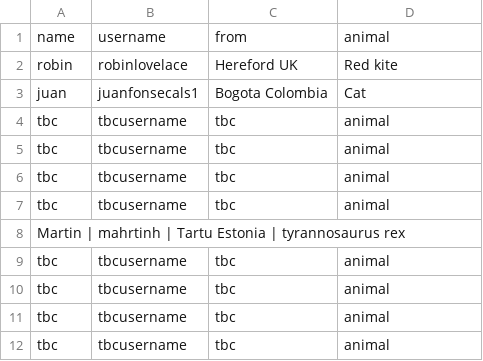
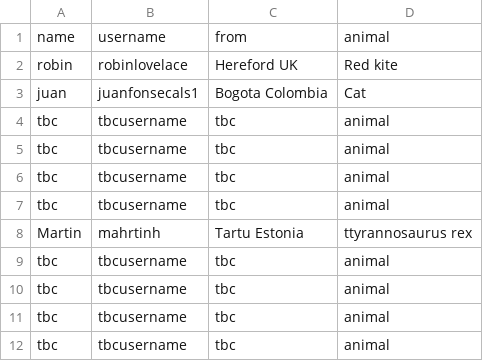
Before and after one commit to tdscience/course, a CSV file: data/people.csv, drawn as a sheet; only a part is shown.

Commit message:
Update data/people.csv
Co-authored-by: Robin Lovelace <Robinlovelace@users.noreply.github.com>

```diff
--- a/data/people.csv
+++ b/data/people.csv
@@ -7,3 +7,3 @@ tbc,tbcusername,tbc,animal
 tbc,tbcusername,tbc,animal
-Martin | mahrtinh | Tartu Estonia | tyrannosaurus rex
+Martin,mahrtinh,Tartu Estonia,ttyrannosaurus rex
 tbc,tbcusername,tbc,animal
```
